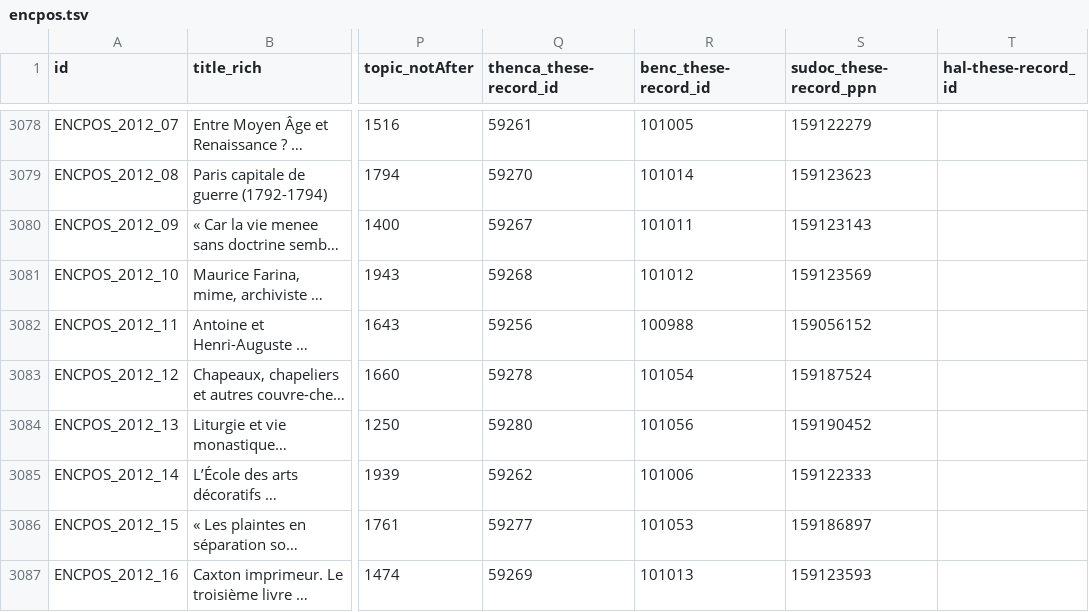
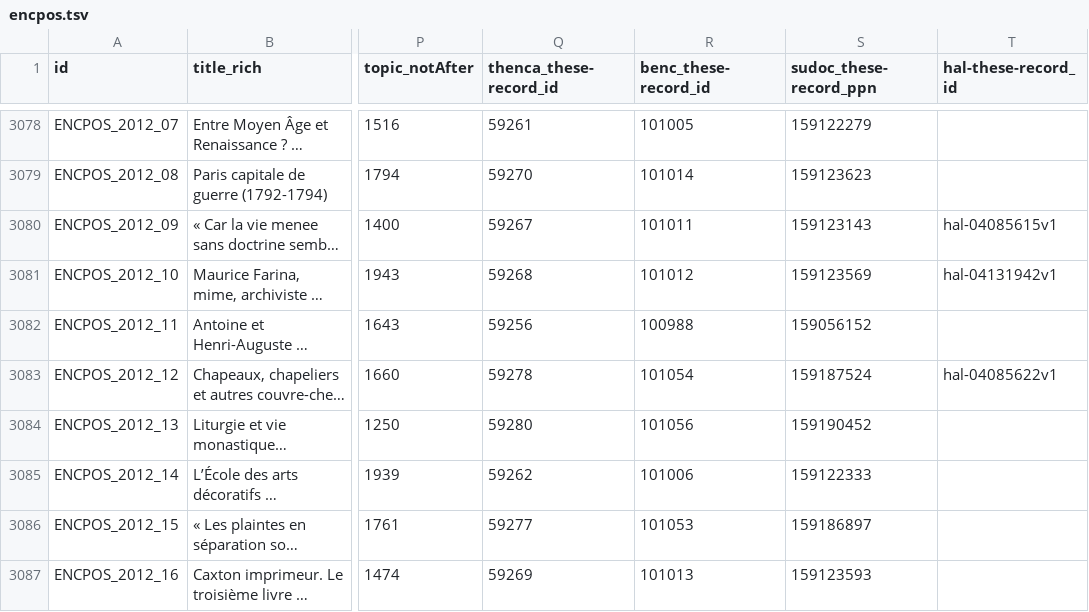
Before and after one commit to chartes/encpos, a TSV file: data/encpos.tsv, drawn as a sheet; only a part is shown, gaps mark what is left out; long unchanged cells end in …; the diff covers the shown part only; the diff names each change by its address in the sheet, - before the commit and + after, or states it on an @@ line.

Commit message:
add links to hal

```diff
--- a/data/encpos.tsv
+++ b/data/encpos.tsv
-T3080 (hal-these-record_id): (empty)
+T3080 (hal-these-record_id): hal-04085615v1
-T3081 (hal-these-record_id): (empty)
+T3081 (hal-these-record_id): hal-04131942v1
-T3083 (hal-these-record_id): (empty)
+T3083 (hal-these-record_id): hal-04085622v1
```
Also changed, not shown: 55 edited cells elsewhere in this file.
